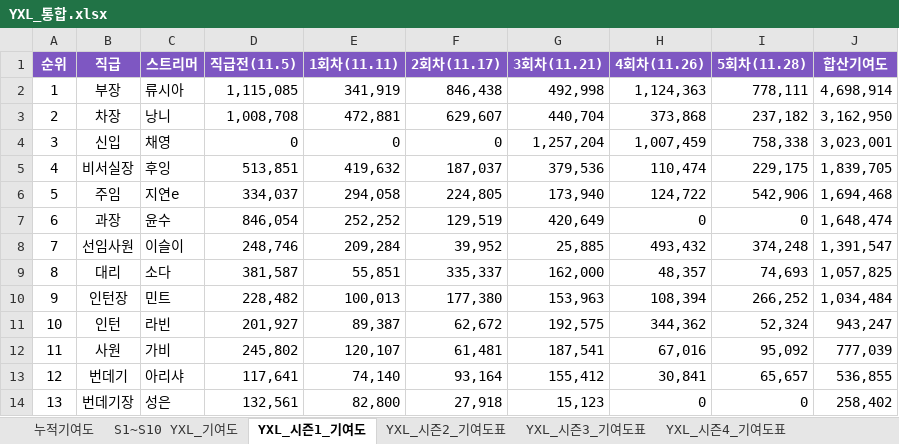
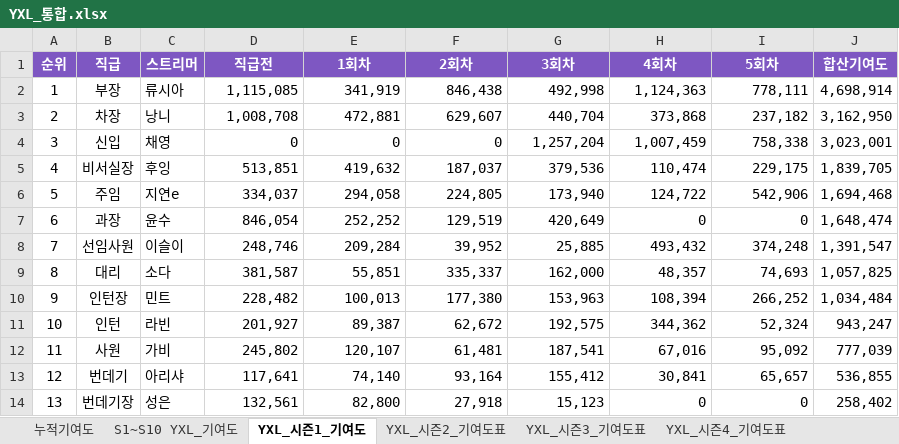
Before and after one commit to yxlinfo/yxl-info, an Excel workbook: YXL_통합.xlsx, sheet YXL_시즌1_기여도, drawn as a sheet; values as stored, in another font and other column widths than the file's, no borders; the diff names each change by its address in the sheet, - before the commit and + after, or states it on an @@ line.

Commit message:
Add files via upload

```diff
--- a/YXL_통합.xlsx (sheet YXL_시즌1_기여도)
+++ b/YXL_통합.xlsx (sheet YXL_시즌1_기여도)
-D1: 직급전(11.5)
+D1: 직급전
-E1: 1회차(11.11)
+E1: 1회차
-F1: 2회차(11.17)
+F1: 2회차
-G1: 3회차(11.21)
+G1: 3회차
-H1: 4회차(11.26)
+H1: 4회차
-I1: 5회차(11.28)
+I1: 5회차
```
